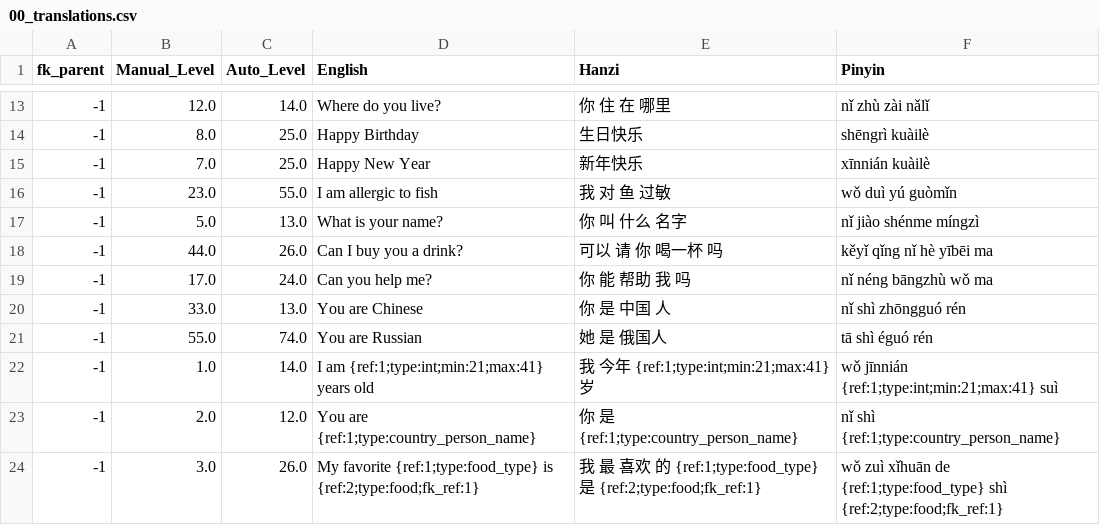
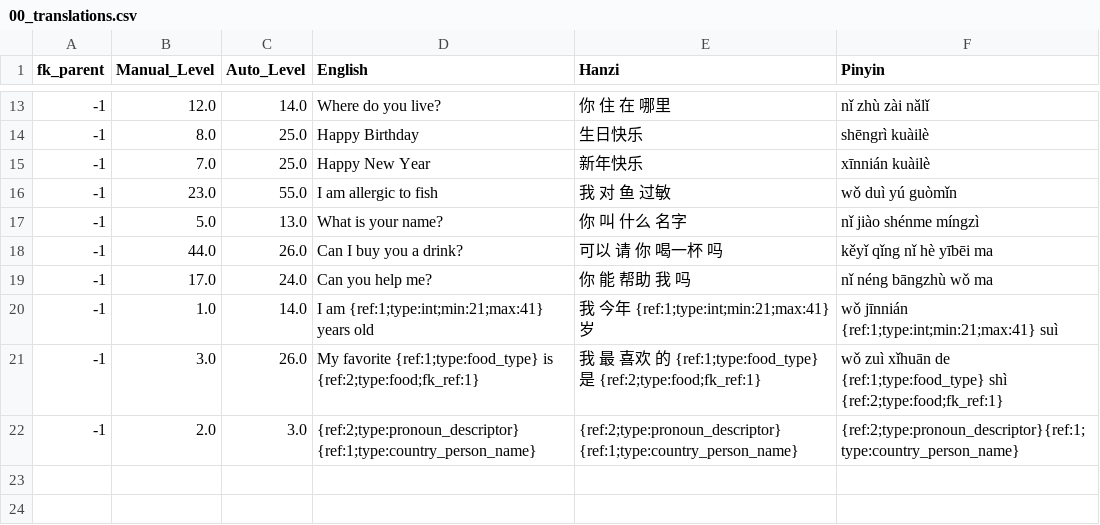
Before and after one commit to JasonFaas/mandarin-translations-sql-creation, a CSV file: data_raw/output/00_translations.csv, drawn as a sheet; only a part is shown, gaps mark what is left out; removed rows and columns are numbered as before the commit, all else as after; the diff names each change by its address in the sheet, - before the commit and + after, or states it on an @@ line.

Commit message:
Cleanup auto level

```diff
--- a/data_raw/output/00_translations.csv
+++ b/data_raw/output/00_translations.csv
-row 20: -1 | 33.0 | 13.0 | You are Chinese | 你 是 中国 人 | nǐ shì zhōngguó rén
-row 21: -1 | 55.0 | 74.0 | You are Russian | 她 是 俄国人 | tā shì éguó rén
-row 23: -1 | 2.0 | 12.0 | You are {ref:1;type:country_person_name} | 你 是 {ref:1;type:country_person_name} | nǐ shì {ref:1;type:country_person_name}
+row 22: -1 | 2.0 | 3.0 | {ref:2;type:pronoun_descriptor} {ref:1;type:country_person_name} | {ref:2;type:pronoun_descriptor} {ref:1;type:country_person_name} | {ref:2;type:pronoun_descriptor}{ref:1;type:country_person_name}
```
Also changed, not shown: 3 other files.
